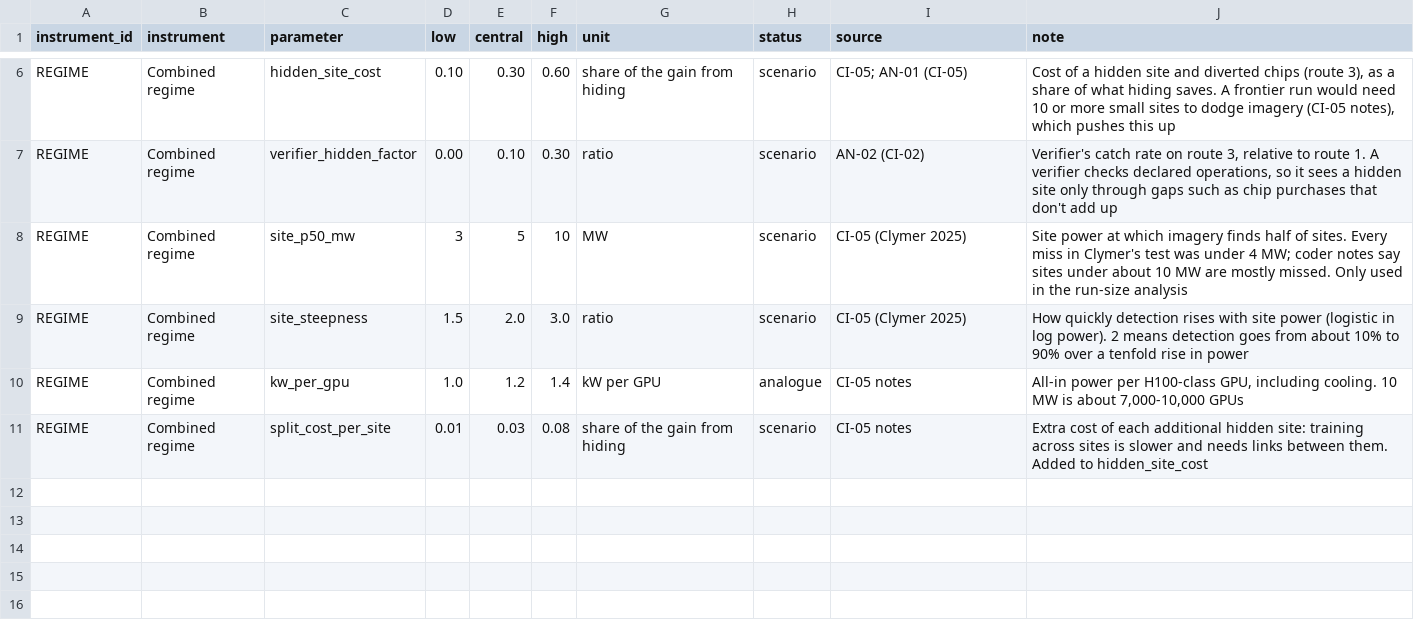
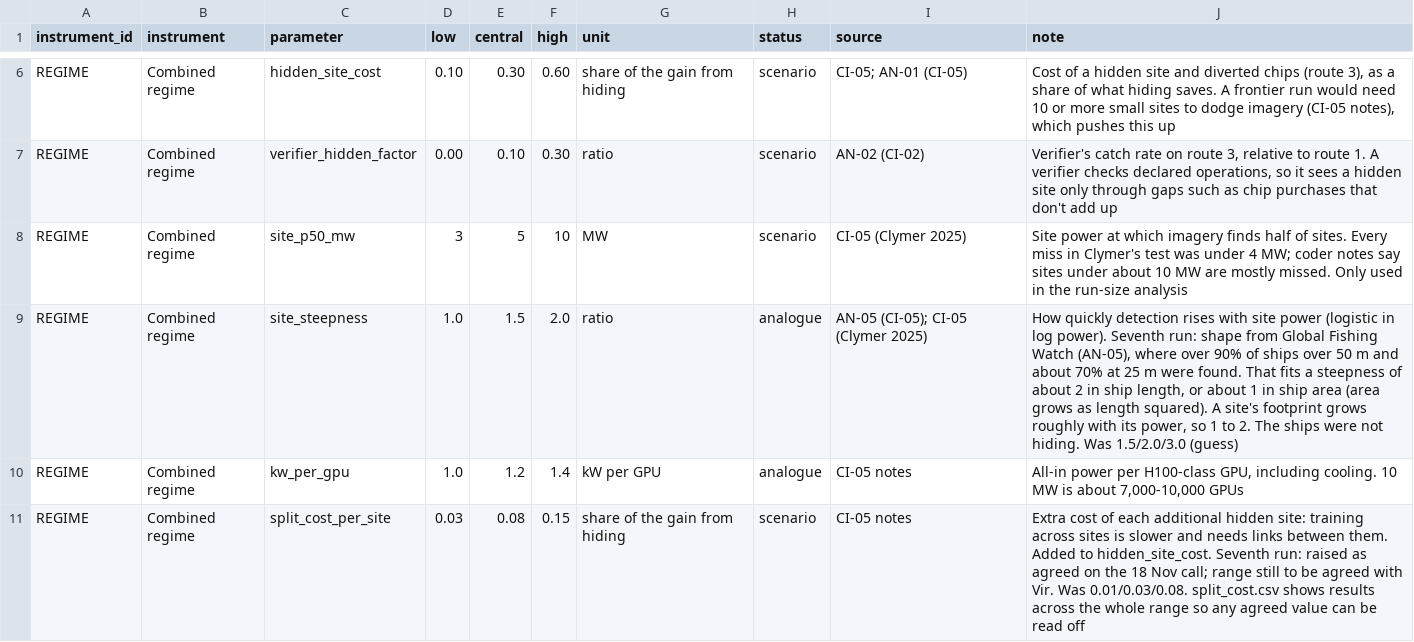
Before and after one commit to marketshaping/Verification-Evidence-Simulation, a CSV file: data/regime.csv, drawn as a sheet; only a part is shown, gaps mark what is left out; the diff names each change by its address in the sheet, - before the commit and + after, or states it on an @@ line.

```diff
--- a/data/regime.csv
+++ b/data/regime.csv
-D9 (low): 1.5
+D9 (low): 1.0
-E9 (central): 2.0
+E9 (central): 1.5
-F9 (high): 3.0
+F9 (high): 2.0
-H9 (status): scenario
+H9 (status): analogue
-I9 (source): CI-05 (Clymer 2025)
+I9 (source): AN-05 (CI-05); CI-05 (Clymer 2025)
-J9 (note): …log power). 2 means detection goes from about 10% to 90% over a tenfold rise in power
+J9 (note): …log power). Seventh run: shape from Global Fishing Watch (AN-05), where over 90% of ships over 50 m and about 70% at 25 m were found. That fits a steepness of about 2 in ship length, or about 1 in ship area (area grows as length squared). A site's footprint grows roughly with its power, so 1 to 2. The ships were not hiding. Was 1.5/2.0/3.0 (guess)
-D11 (low): 0.01
+D11 (low): 0.03
-E11 (central): 0.03
+E11 (central): 0.08
-F11 (high): 0.08
+F11 (high): 0.15
-J11 (note): …Added to hidden_site_cost
+J11 (note): …Added to hidden_site_cost. Seventh run: raised as agreed on the 18 Nov call; range still to be agreed with Vir. Was 0.01/0.03/0.08. split_cost.csv shows results across the whole range so any agreed value can be read off
```
Also changed, not shown: data/placeholder_ranges.csv, 34 other files.
